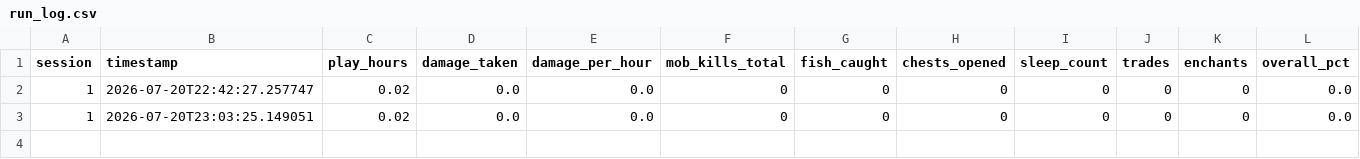
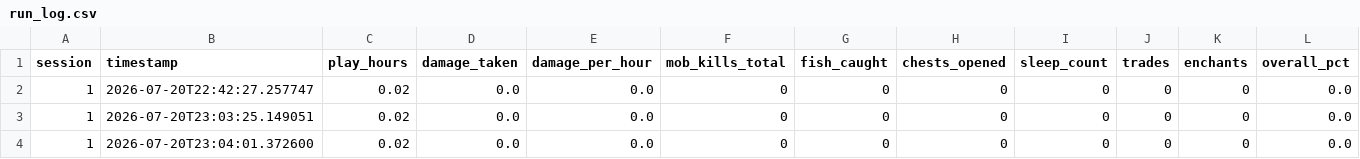
Before and after one commit to rhymseyy/minecraft-hardcore-100, a CSV file: data/run_log.csv, drawn as a sheet; only a part is shown; rows hold the shown columns only; the diff names each change by its address in the sheet, - before the commit and + after, or states it on an @@ line.

Commit message:
Session 1 complete

```diff
--- a/data/run_log.csv
+++ b/data/run_log.csv
+row 4: 1 | 2026-07-20T23:04:01.372600 | 0.02 | 0.0 | 0.0 | 0 | 0 | 0 | 0 | 0 | 0 | 0.0
```
Also changed, not shown: 3 other files.
